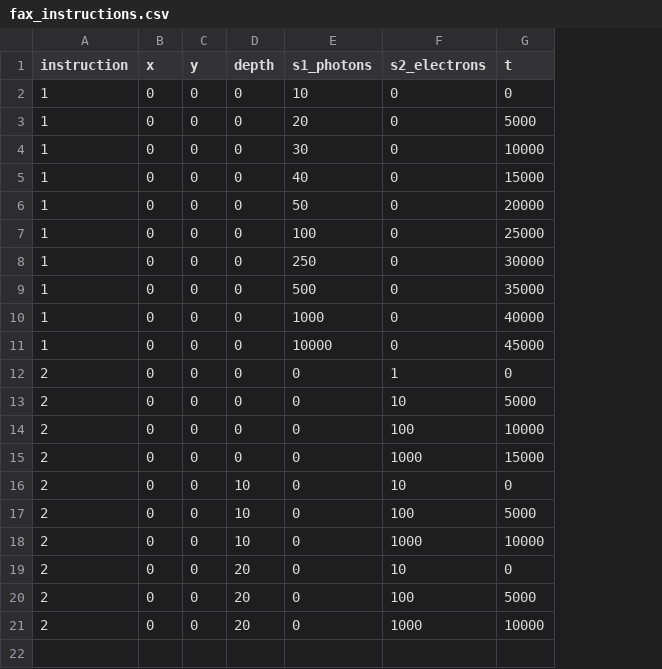
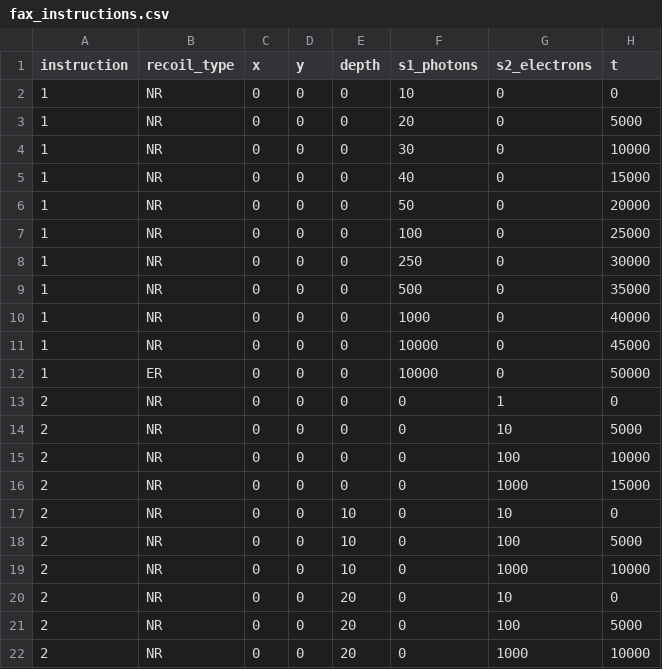
Before and after one commit to XENON1T/pax, a CSV file: bin/fax_instructions.csv, drawn as a sheet; the diff names each change by its address in the sheet, - before the commit and + after, or states it on an @@ line.

```diff
--- a/bin/fax_instructions.csv
+++ b/bin/fax_instructions.csv
+column B (recoil_type), rows 2-11: all NR; rows 13-22: all NR
+row 12: 1 | ER | 0 | 0 | 0 | 10000 | 0 | 50000
```
Also changed, not shown: 4 other files.
